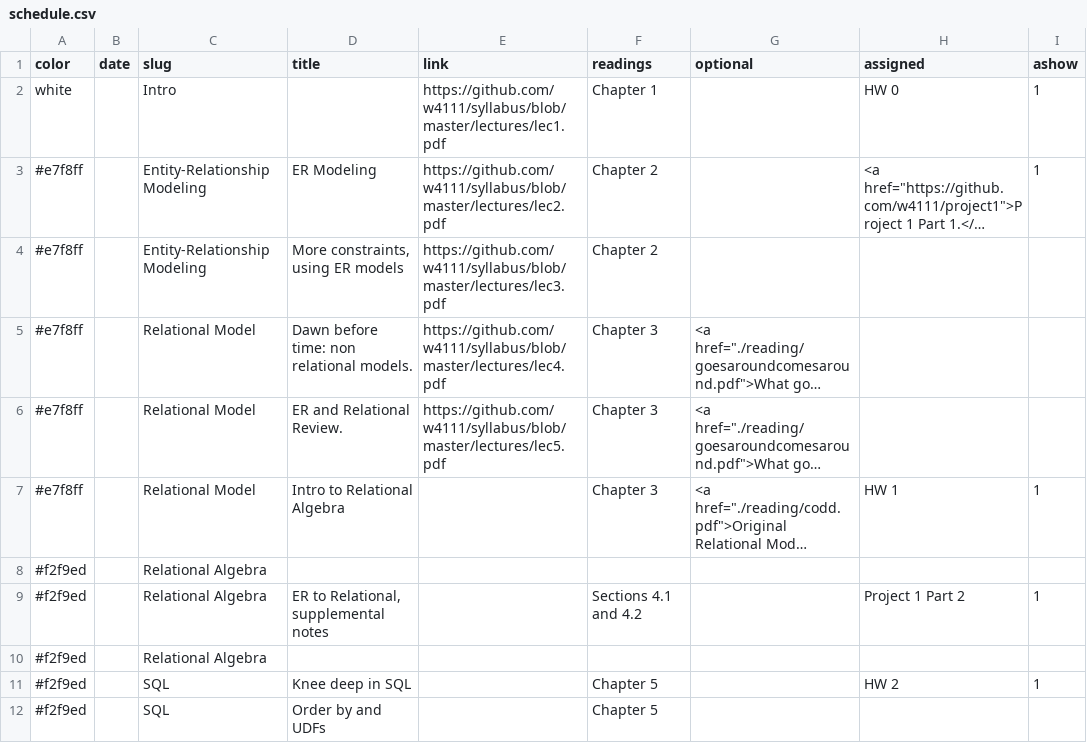
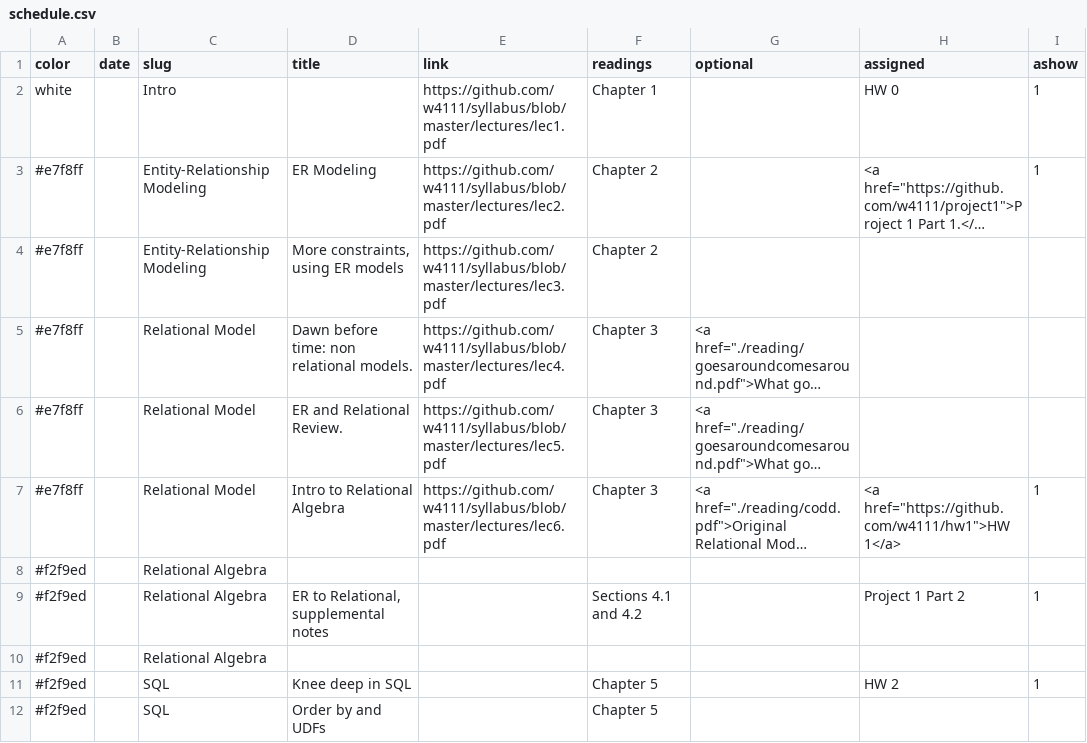
Before and after one commit to tsellam/syllabus, a CSV file: schedule.csv, drawn as a sheet; only a part is shown; long unchanged cells end in …; the diff names each change by its address in the sheet, - before the commit and + after, or states it on an @@ line.

```diff
--- a/schedule.csv
+++ b/schedule.csv
-E7 (link): (empty)
+E7 (link): https://github.com/w4111/syllabus/blob/master/lectures/lec6.pdf
-H7 (assigned): HW 1
+H7 (assigned): <a href="https://github.com/w4111/hw1">HW 1</a>
```
Also changed, not shown: 1 other file.
